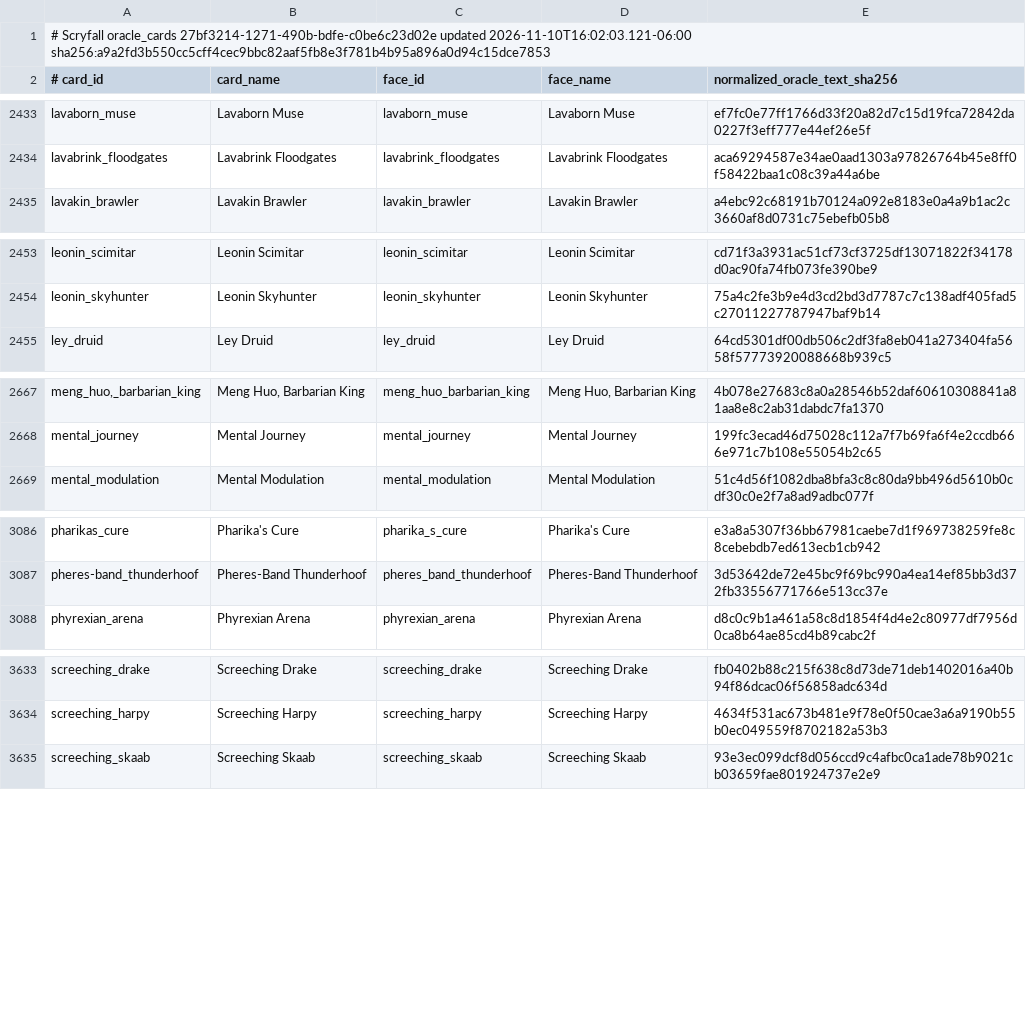
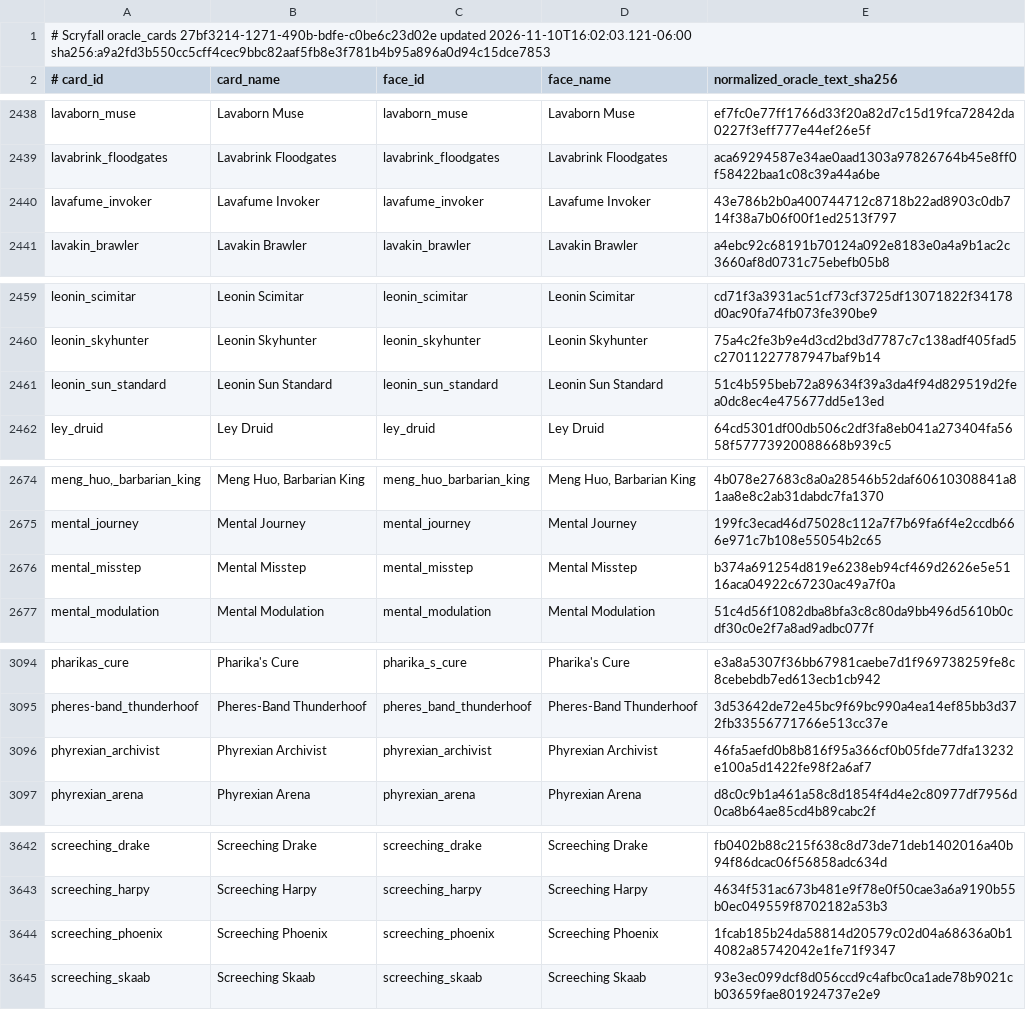
Before and after one commit to pizzaninja188/Cockatrice, a TSV file: tricerules/tricerules-cards/presentation/oracle_fingerprints.tsv, drawn as a sheet; only a part is shown, gaps mark what is left out; the diff covers the shown part only; the diff names each change by its address in the sheet, - before the commit and + after, or states it on an @@ line.

```diff
--- a/tricerules/tricerules-cards/presentation/oracle_fingerprints.tsv
+++ b/tricerules/tricerules-cards/presentation/oracle_fingerprints.tsv
+row 2440: lavafume_invoker | Lavafume Invoker | lavafume_invoker | Lavafume Invoker | 43e786b2b0a400744712c8718b22ad8903c0db714f38a7b06f00f1ed2513f797
+row 2461: leonin_sun_standard | Leonin Sun Standard | leonin_sun_standard | Leonin Sun Standard | 51c4b595beb72a89634f39a3da4f94d829519d2fea0dc8ec4e475677dd5e13ed
+row 2676: mental_misstep | Mental Misstep | mental_misstep | Mental Misstep | b374a691254d819e6238eb94cf469d2626e5e5116aca04922c67230ac49a7f0a
+row 3096: phyrexian_archivist | Phyrexian Archivist | phyrexian_archivist | Phyrexian Archivist | 46fa5aefd0b8b816f95a366cf0b05fde77dfa13232e100a5d1422fe98f2a6af7
+row 3644: screeching_phoenix | Screeching Phoenix | screeching_phoenix | Screeching Phoenix | 1fcab185b24da58814d20579c02d04a68636a0b14082a85742042e1fe71f9347
```
Also changed, not shown: 5 added rows elsewhere in this file, 26 other files.
